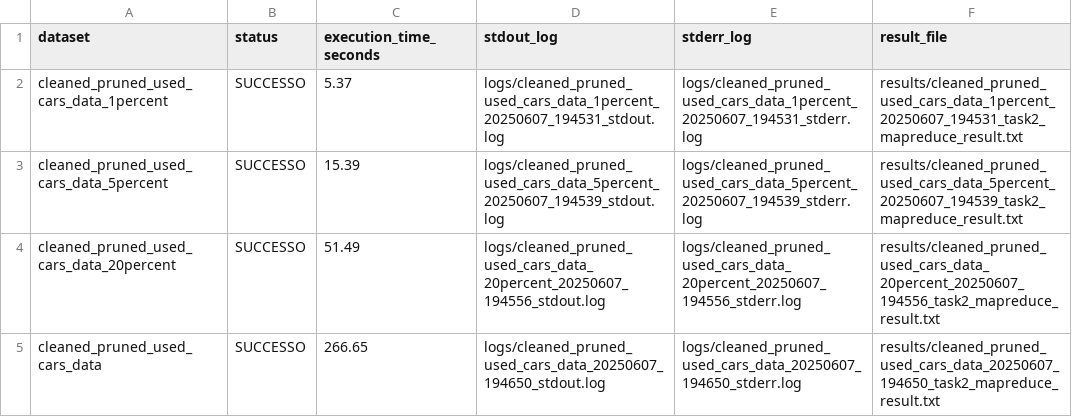
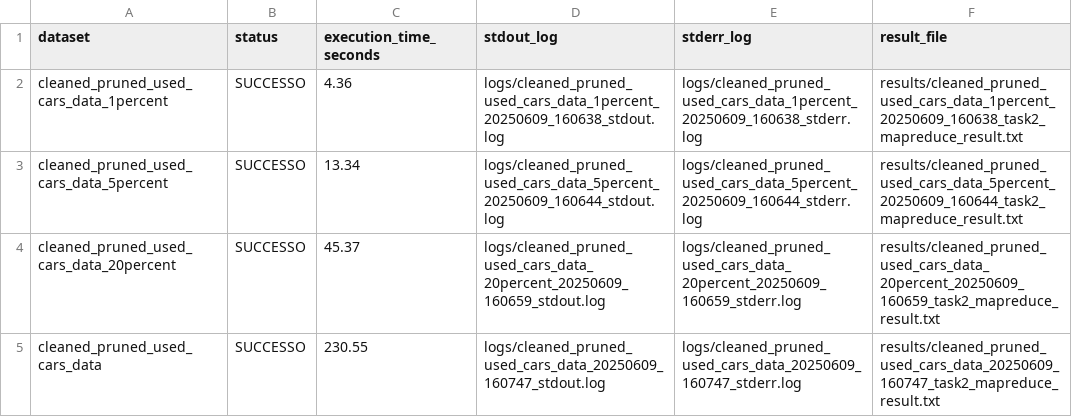
Before and after one commit to giovanni-grieco/big-data, a CSV file: progetto/task_2/mapreduce/task2_mapreduce_local_giovanni.csv, drawn as a sheet.

```diff
--- a/progetto/task_2/mapreduce/task2_mapreduce_local_giovanni.csv
+++ b/progetto/task_2/mapreduce/task2_mapreduce_local_giovanni.csv
@@ -1,5 +1,5 @@
 dataset,status,execution_time_seconds,stdout_log,stderr_log,result_file
-cleaned_pruned_used_cars_data_1percent,SUCCESSO,5.37,logs/cleaned_pruned_used_cars_data_1percent_20250607_194531_stdout.log,logs/cleaned_pruned_used_cars_data_1percent_20250607_194531_stderr.log,results/cleaned_pruned_used_cars_data_1percent_20250607_194531_task2_mapreduce_result.txt
-cleaned_pruned_used_cars_data_5percent,SUCCESSO,15.39,logs/cleaned_pruned_used_cars_data_5percent_20250607_194539_stdout.log,logs/cleaned_pruned_used_cars_data_5percent_20250607_194539_stderr.log,results/cleaned_pruned_used_cars_data_5percent_20250607_194539_task2_mapreduce_result.txt
-cleaned_pruned_used_cars_data_20percent,SUCCESSO,51.49,logs/cleaned_pruned_used_cars_data_20percent_20250607_194556_stdout.log,logs/cleaned_pruned_used_cars_data_20percent_20250607_194556_stderr.log,results/cleaned_pruned_used_cars_data_20percent_20250607_194556_task2_mapreduce_result.txt
-cleaned_pruned_used_cars_data,SUCCESSO,266.65,logs/cleaned_pruned_used_cars_data_20250607_194650_stdout.log,logs/cleaned_pruned_used_cars_data_20250607_194650_stderr.log,results/cleaned_pruned_used_cars_data_20250607_194650_task2_mapreduce_result.txt
+cleaned_pruned_used_cars_data_1percent,SUCCESSO,4.36,logs/cleaned_pruned_used_cars_data_1percent_20250609_160638_stdout.log,logs/cleaned_pruned_used_cars_data_1percent_20250609_160638_stderr.log,results/cleaned_pruned_used_cars_data_1percent_20250609_160638_task2_mapreduce_result.txt
+cleaned_pruned_used_cars_data_5percent,SUCCESSO,13.34,logs/cleaned_pruned_used_cars_data_5percent_20250609_160644_stdout.log,logs/cleaned_pruned_used_cars_data_5percent_20250609_160644_stderr.log,results/cleaned_pruned_used_cars_data_5percent_20250609_160644_task2_mapreduce_result.txt
+cleaned_pruned_used_cars_data_20percent,SUCCESSO,45.37,logs/cleaned_pruned_used_cars_data_20percent_20250609_160659_stdout.log,logs/cleaned_pruned_used_cars_data_20percent_20250609_160659_stderr.log,results/cleaned_pruned_used_cars_data_20percent_20250609_160659_task2_mapreduce_result.txt
+cleaned_pruned_used_cars_data,SUCCESSO,230.55,logs/cleaned_pruned_used_cars_data_20250609_160747_stdout.log,logs/cleaned_pruned_used_cars_data_20250609_160747_stderr.log,results/cleaned_pruned_used_cars_data_20250609_160747_task2_mapreduce_result.txt
```
Also changed, not shown: progetto/task_1/hive/task1_hive_local_giovanni.csv, progetto/task_2/hive/task2_hive_local_giovanni.csv, 53 other files.
